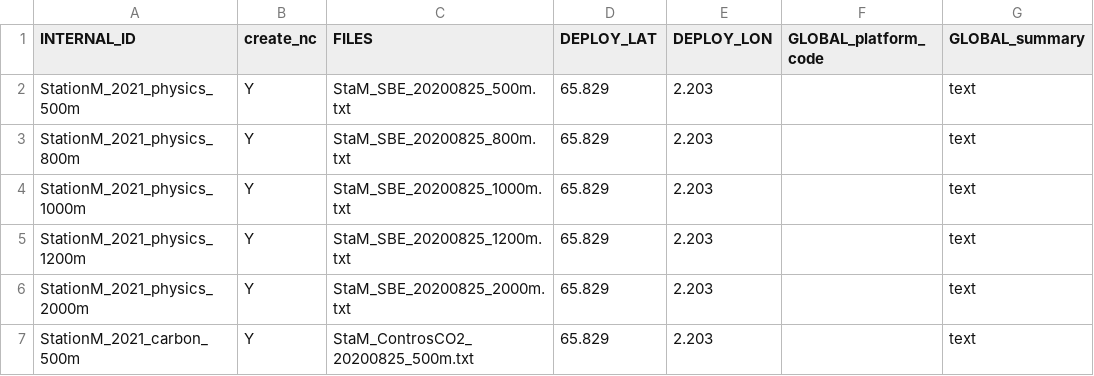
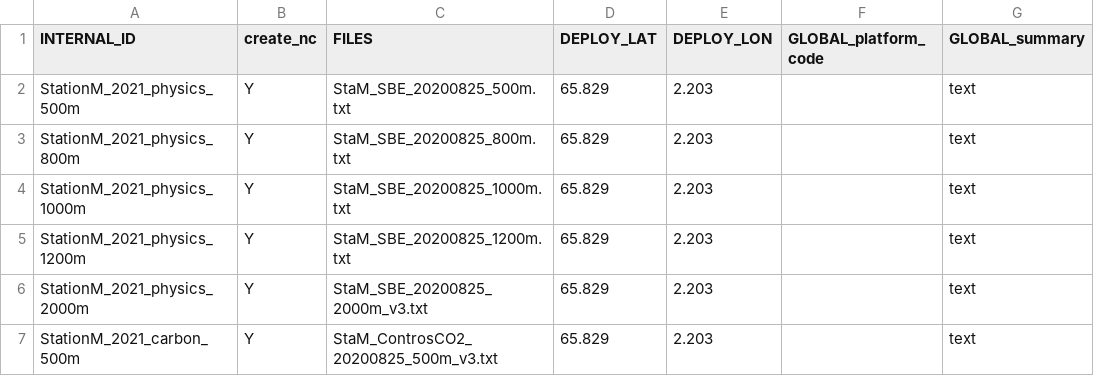
Before and after one commit to Rocio-CP/NorEMSO, a TSV file: deployments_info_emso_erddap.tsv (was testdeployments_perinstrument.tsv), drawn as a sheet; only a part is shown; the diff names each change by its address in the sheet, - before the commit and + after, or states it on an @@ line.

```diff
--- a/testdeployments_perinstrument.tsv
+++ b/deployments_info_emso_erddap.tsv
-C6 (FILES): StaM_SBE_20200825_2000m.txt
+C6 (FILES): StaM_SBE_20200825_2000m_v3.txt
-C7 (FILES): StaM_ControsCO2_20200825_500m.txt
+C7 (FILES): StaM_ControsCO2_20200825_500m_v3.txt
```
Also changed, not shown: deployments_info_archive.tsv, 4 other files.
